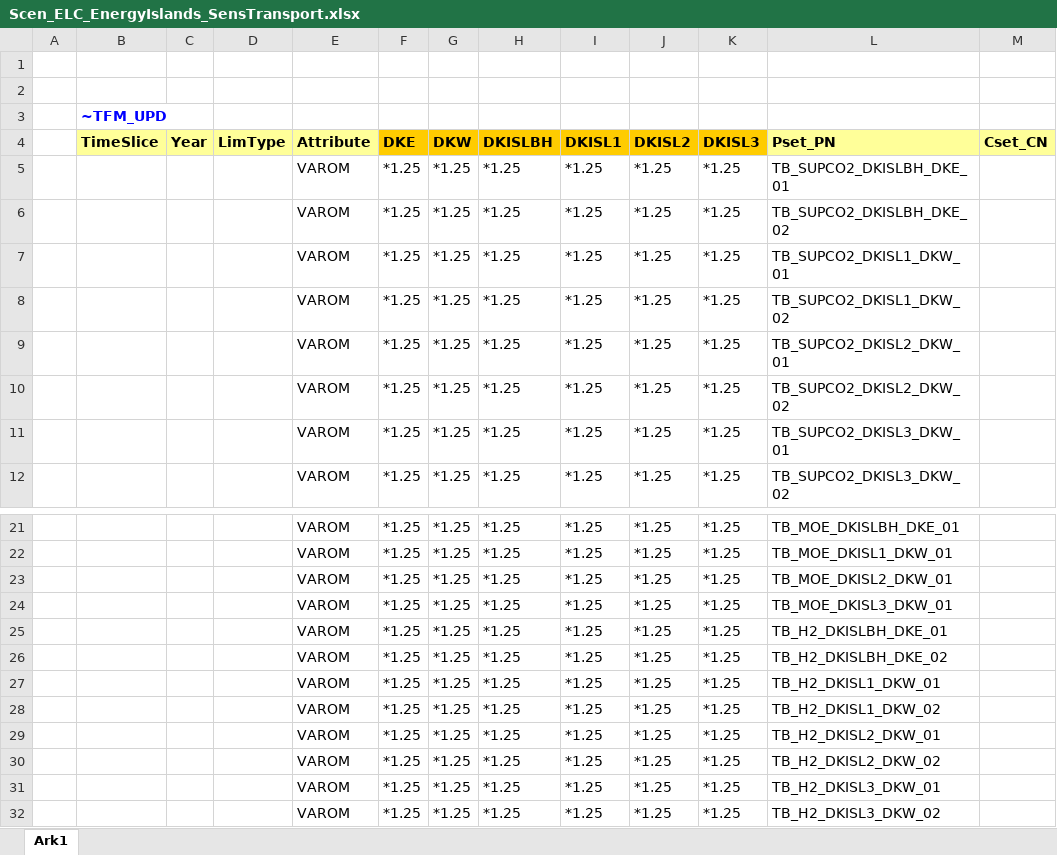
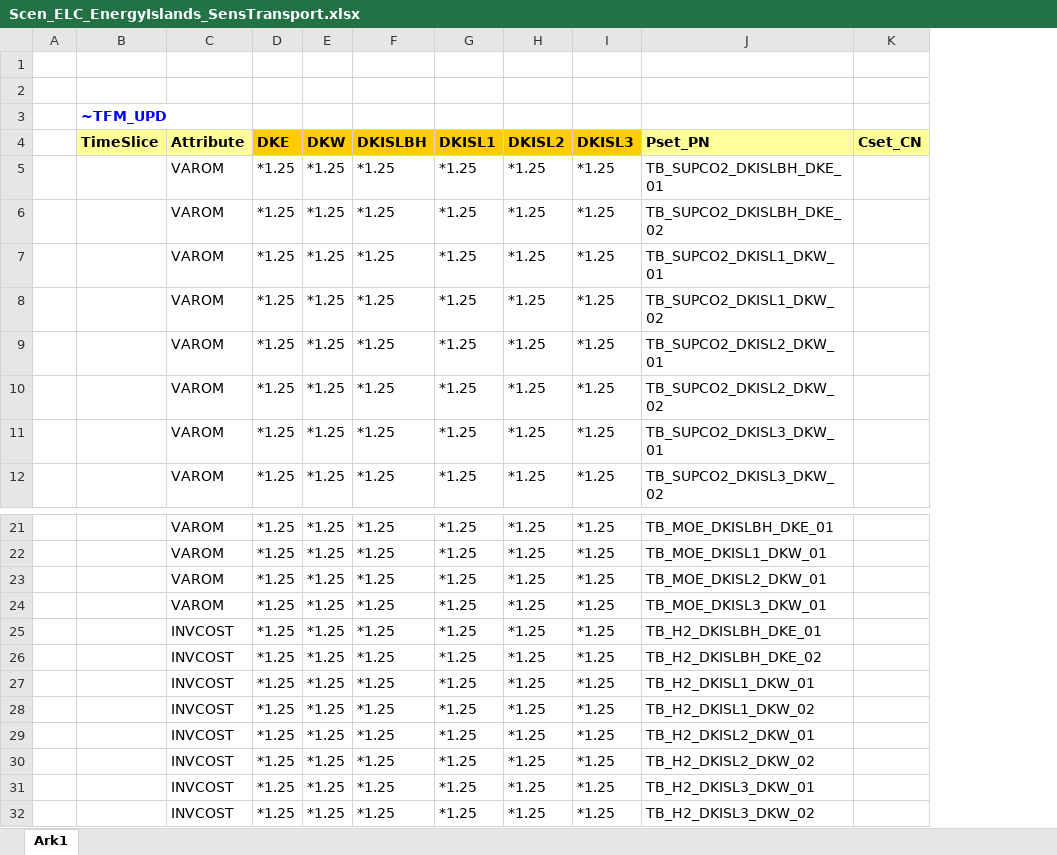
Before and after one commit to MikkelBosack/EnergyIsland, an Excel workbook: SuppXLS/Scen_ELC_EnergyIslands_SensTransport.xlsx, sheet Ark1, drawn as a sheet; only a part is shown, gaps mark what is left out; values as stored, in another font and other column widths than the file's, no borders; removed rows and columns are numbered as before the commit, all else as after; the diff names each change by its address in the sheet, - before the commit and + after, or states it on an @@ line.

Commit message:
small updates regarding TFM_UPD tables for senssitivt of transport & investment

```diff
--- a/SuppXLS/Scen_ELC_EnergyIslands_SensTransport.xlsx (sheet Ark1)
+++ b/SuppXLS/Scen_ELC_EnergyIslands_SensTransport.xlsx (sheet Ark1)
-column C (Year), empty
-column D (LimType), empty
-C25:C32 (Attribute): VAROM
+C25:C32 (Attribute): INVCOST
```
Also changed, not shown: formulas that keep their value, SuppXLS/Scen_ELC_EnergyIslands_SensInvestment.xlsx.
